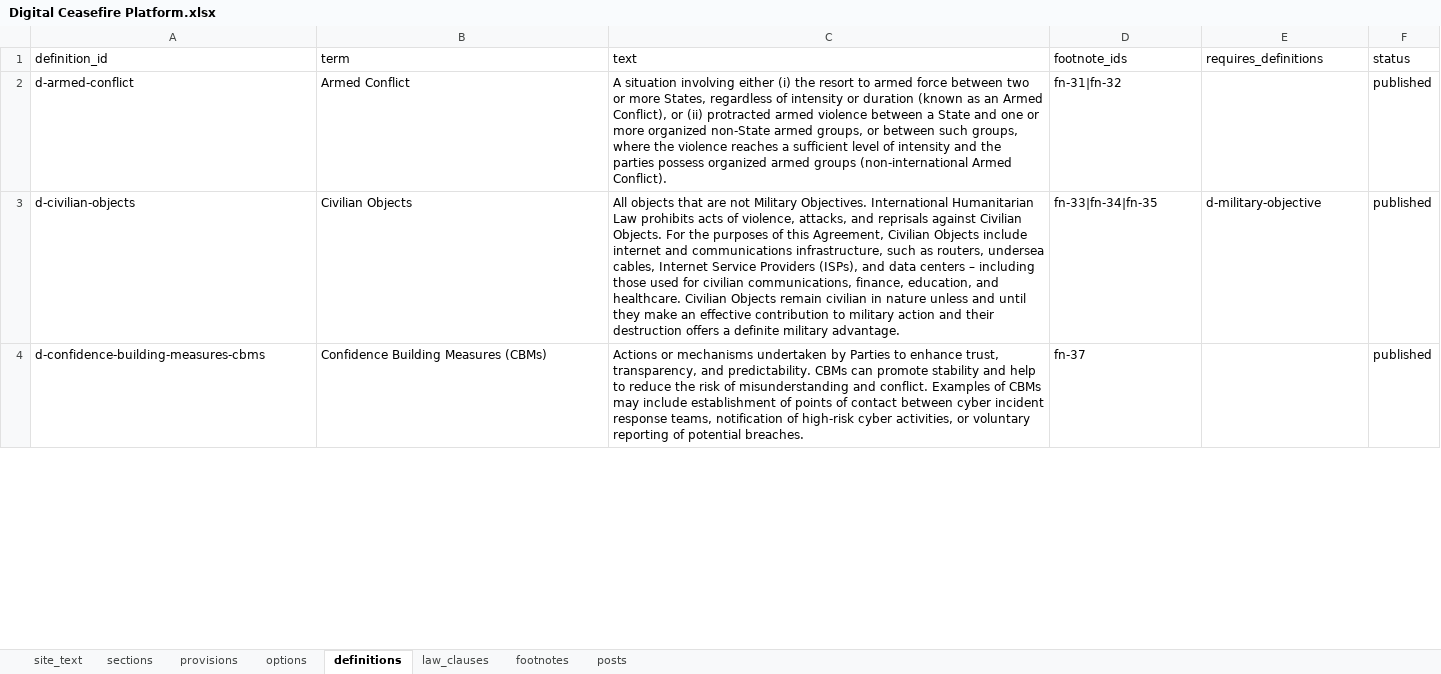
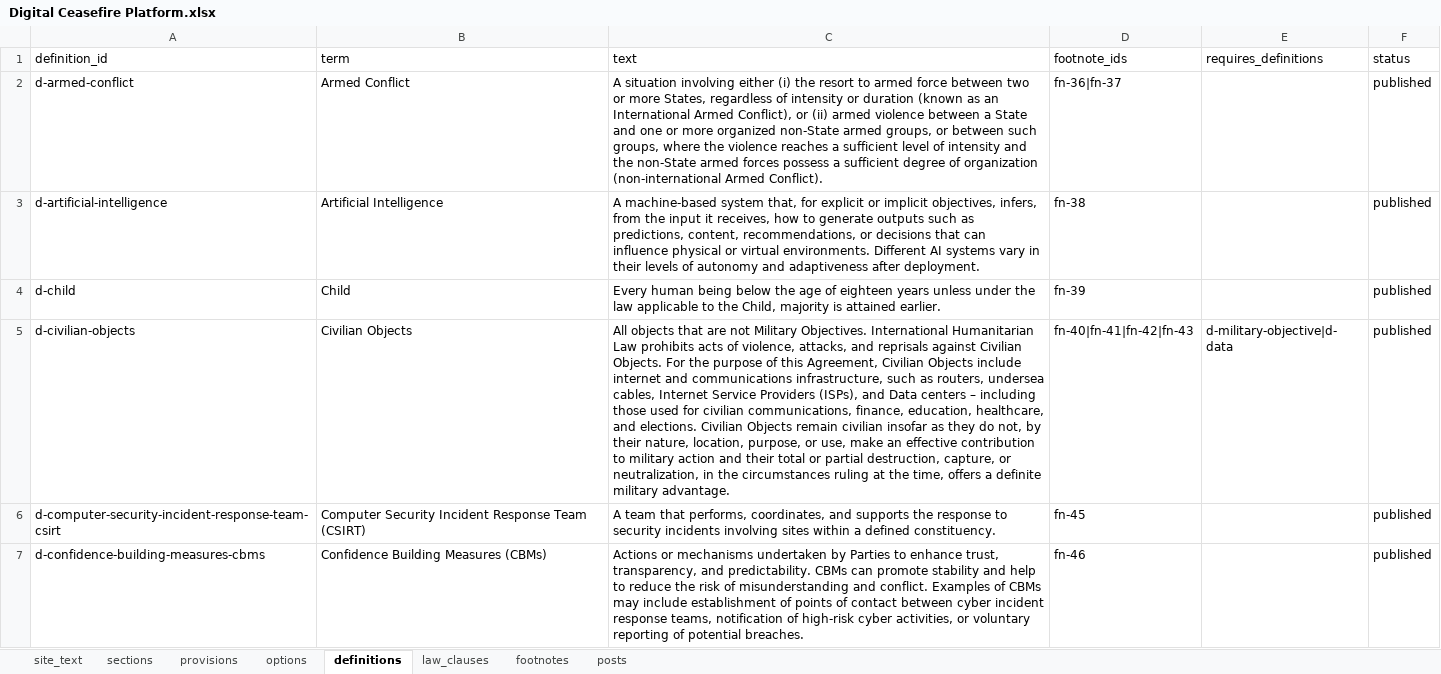
Before and after one commit to hrcberkeley/digital-ceasefires, an Excel workbook: Digital Ceasefire Platform.xlsx, sheet definitions, drawn as a sheet; only a part is shown; values as stored, in another font and other column widths than the file's, no borders; addresses are those after the commit; the diff covers the shown part only; the diff names each change by its address in the sheet, - before the commit and + after, or states it on an @@ line.

```diff
--- a/Digital Ceasefire Platform.xlsx (sheet definitions)
+++ b/Digital Ceasefire Platform.xlsx (sheet definitions)
-C2 (text): …as an Armed Conflict), or (ii) protracted armed violence between a State and one or more organized non-State armed groups, or between such groups, where the violence reaches a sufficient level of intensity and the parties possess organized armed groups (non-international Armed…
+C2 (text): …as an International Armed Conflict), or (ii) armed violence between a State and one or more organized non-State armed groups, or between such groups, where the violence reaches a sufficient level of intensity and the non-State armed forces possess a sufficient degree of organization (non-international Armed…
-D2 (footnote_ids): fn-31|fn-32
+D2 (footnote_ids): fn-36|fn-37
+row 3: d-artificial-intelligence | Artificial Intelligence | A machine-based system that, for explicit or implicit objectives, infers, from the input it receives, how to generate outputs such as predictions, content, recommendations, or decisions that can influence physical or virtual environments. Different AI systems vary in their levels of autonomy and adaptiveness after deployment. | fn-38 |  | published
+row 4: d-child | Child | Every human being below the age of eighteen years unless under the law applicable to the Child, majority is attained earlier. | fn-39 |  | published
-C5 (text): …For the purposes of this Agreement, Civilian Objects include internet and communications infrastructure, such as routers, undersea cables, Internet Service Providers (ISPs), and data centers – including those used for civilian communications, finance, education, and healthcare. Civilian Objects remain civilian in nature unless and until they make an effective contribution to military action and their destruction offers a…
+C5 (text): …For the purpose of this Agreement, Civilian Objects include internet and communications infrastructure, such as routers, undersea cables, Internet Service Providers (ISPs), and Data centers – including those used for civilian communications, finance, education, healthcare, and elections. Civilian Objects remain civilian insofar as they do not, by their nature, location, purpose, or use, make an effective contribution to military action and their total or partial destruction, capture, or neutralization, in the circumstances ruling at the time, offers a…
-D5 (footnote_ids): fn-33|fn-34|fn-35
+D5 (footnote_ids): fn-40|fn-41|fn-42|fn-43
-E5 (requires_definitions): d-military-objective
+E5 (requires_definitions): d-military-objective|d-data
+row 6: d-computer-security-incident-response-team-csirt | Computer Security Incident Response Team (CSIRT) | A team that performs, coordinates, and supports the response to security incidents involving sites within a defined constituency. | fn-45 |  | published
-D7 (footnote_ids): fn-37
+D7 (footnote_ids): fn-46
```
Also changed, not shown: 12 added rows, 2 removed rows and 51 edited cells elsewhere in this sheet, sheet provisions, sheet footnotes, sheet sections, sheet law_clauses, sheet options, sheet site_text, 11 other files.
